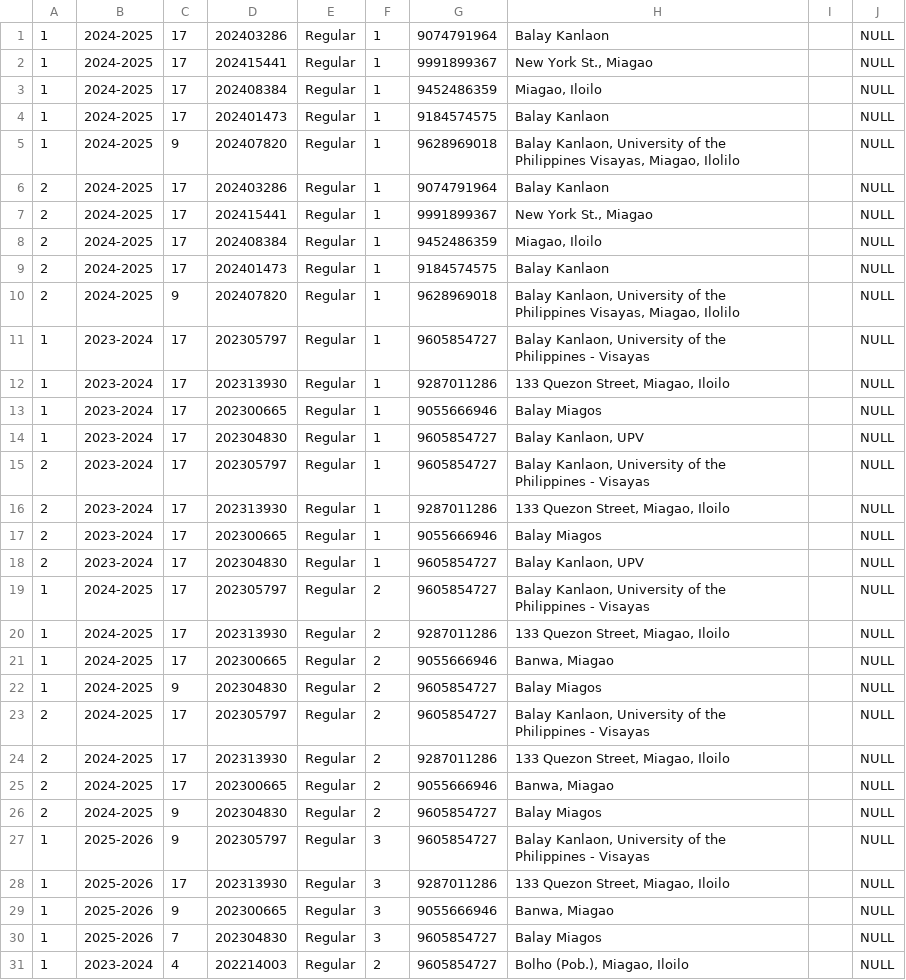
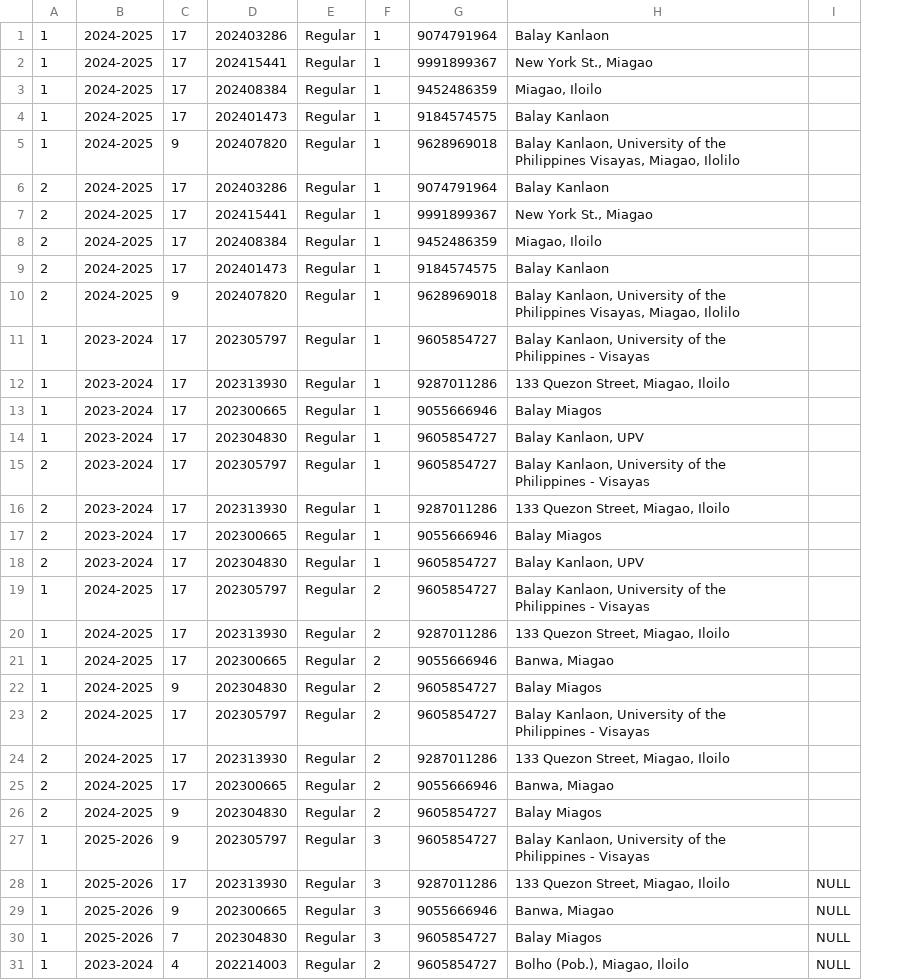
Before and after one commit to juliaconts/cmsc127-finalproject, a CSV file: import_data/assigned.csv, drawn as a sheet; only a part is shown; removed rows and columns are numbered as before the commit, all else as after; the diff covers the shown part only; the diff names each change by its address in the sheet, - before the commit and + after, or states it on an @@ line.

Commit message:
updated assigned

```diff
--- a/import_data/assigned.csv
+++ b/import_data/assigned.csv
-column I, empty
-I1:I27: NULL
+I1:I27: (empty)
```
Also changed, not shown: 27 added rows elsewhere in this file.
